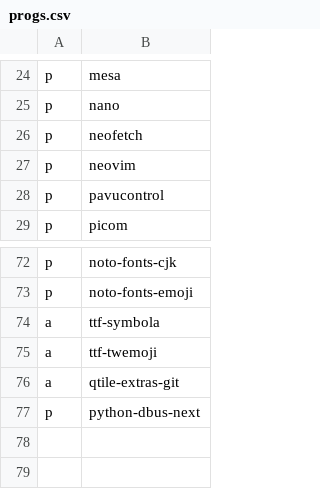
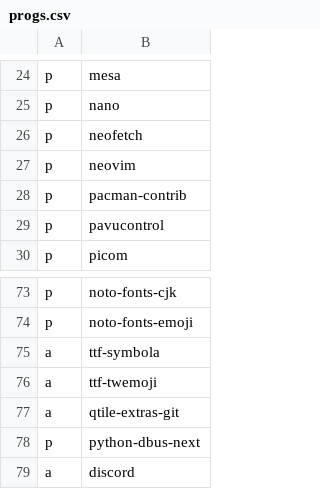
Before and after one commit to ivanpolanis/dotfiles, a CSV file: progs.csv, drawn as a sheet; only a part is shown, gaps mark what is left out.

```diff
--- a/progs.csv
+++ b/progs.csv
@@ -27,2 +27,3 @@ p,neofetch
 p,neovim
+p,pacman-contrib
 p,pavucontrol
@@ -77 +78,2 @@ a,qtile-extras-git
 p,python-dbus-next
+a,discord
```
Also changed, not shown: 1 other file.
